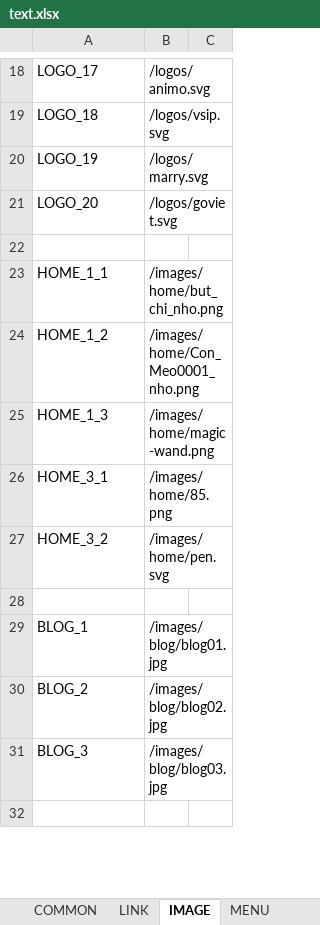
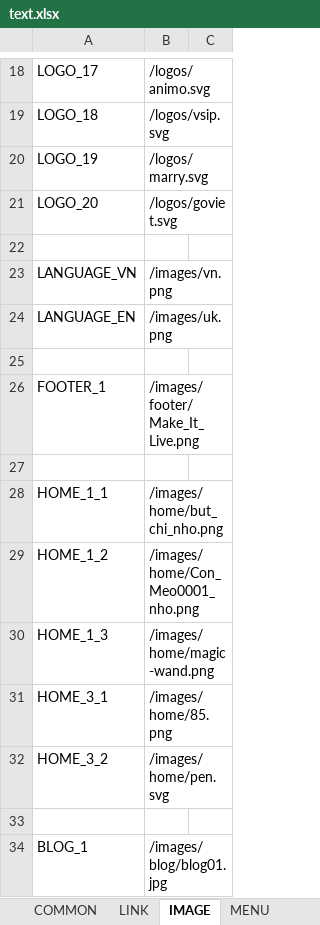
Before and after one commit to lcd11001/neko_website, an Excel workbook: data/text.xlsx, sheet IMAGE, drawn as a sheet; only a part is shown, gaps mark what is left out; the shorter side is filled out with more unchanged rows; values as stored, in another font and other column widths than the file's, no borders; the diff names each change by its address in the sheet, - before the commit and + after, or states it on an @@ line.

Commit message:
- image path

```diff
--- a/data/text.xlsx (sheet IMAGE)
+++ b/data/text.xlsx (sheet IMAGE)
+row 23: LANGUAGE_VN | /images/vn.png
+row 24: LANGUAGE_EN | /images/uk.png
+row 25: (empty)
+row 26: FOOTER_1 | /images/footer/Make_It_Live.png
+row 27: (empty)
```
Also changed, not shown: 3 other files.
